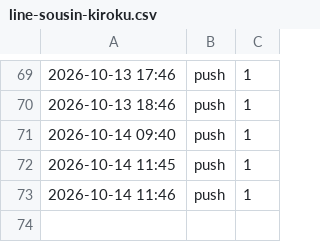
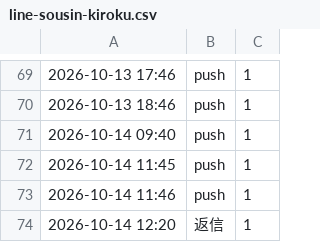
Before and after one commit to REI-SASAKI-HITOKACHi/one-marketing, a CSV file: data/line-sousin-kiroku.csv, drawn as a sheet; only a part is shown, gaps mark what is left out; the diff names each change by its address in the sheet, - before the commit and + after, or states it on an @@ line.

```diff
--- a/data/line-sousin-kiroku.csv
+++ b/data/line-sousin-kiroku.csv
+row 74: 2026-10-14 12:20 | 返信 | 1
```
Also changed, not shown: 4 other files.
